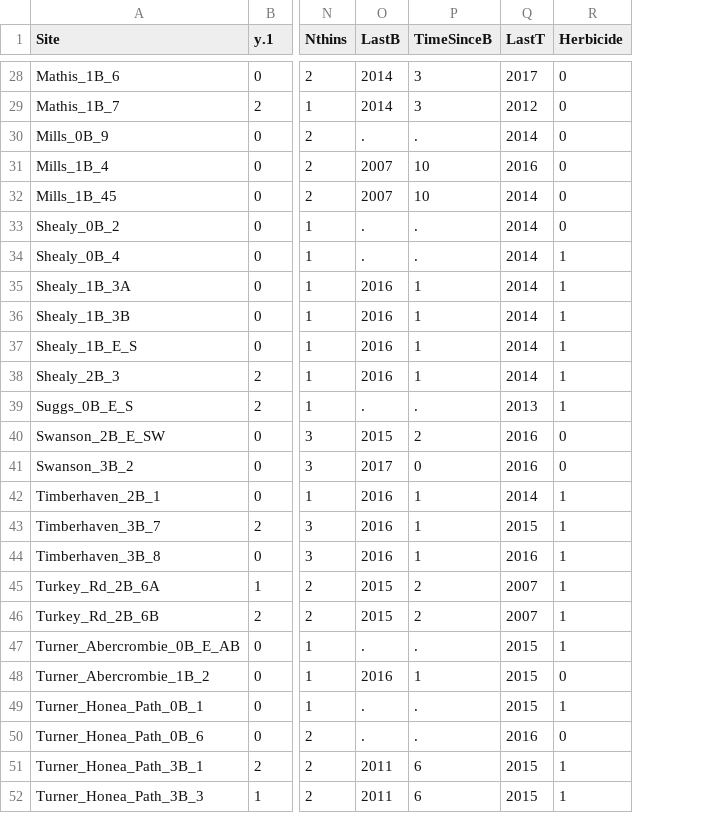
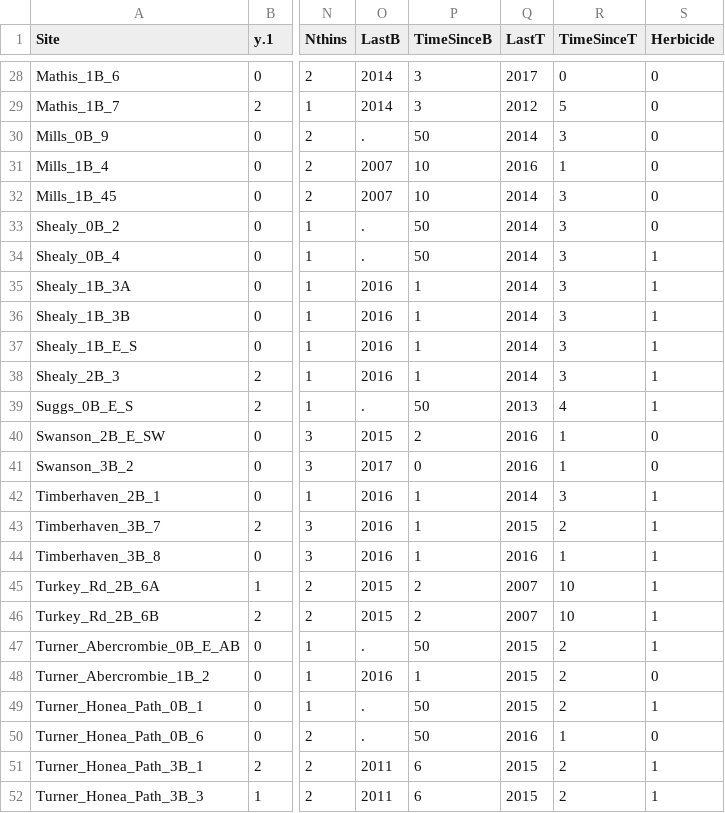
Before and after one commit to woodjessem/Songbird-pine-project, a CSV file: bhnu_abund.csv, drawn as a sheet; only a part is shown, gaps mark what is left out; the diff covers the shown part only; the diff names each change by its address in the sheet, - before the commit and + after, or states it on an @@ line.

```diff
--- a/bhnu_abund.csv
+++ b/bhnu_abund.csv
+column R (TimeSinceT), rows 28-52: 0 | 5 | 3 | 1 | 3 | 3 | 3 | 3 | 3 | 3 | 3 | 4 | 1 | 1 | 3 | 2 | 1 | 10 | 10 | 2 | 2 | 2 | 1 | 2 | 2
-P30 (TimeSinceB): .
+P30 (TimeSinceB): 50
-P33:P34 (TimeSinceB): .
+P33:P34 (TimeSinceB): 50
-P39 (TimeSinceB): .
+P39 (TimeSinceB): 50
-P47 (TimeSinceB): .
+P47 (TimeSinceB): 50
-P49:P50 (TimeSinceB): .
+P49:P50 (TimeSinceB): 50
```
Also changed, not shown: 13 edited cells elsewhere in this file, 8 other files.
